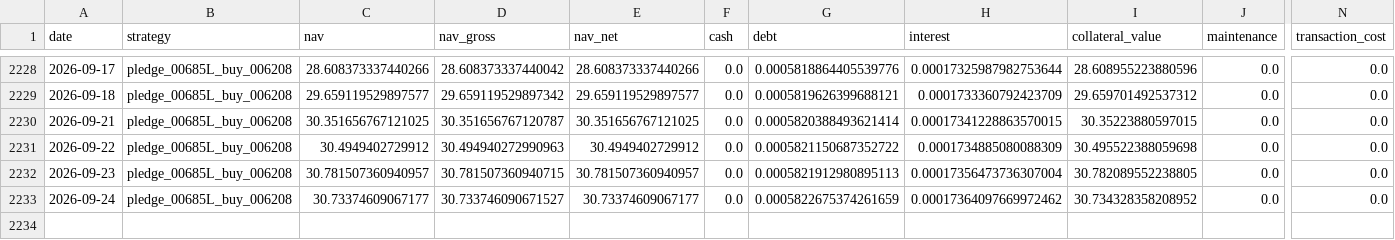
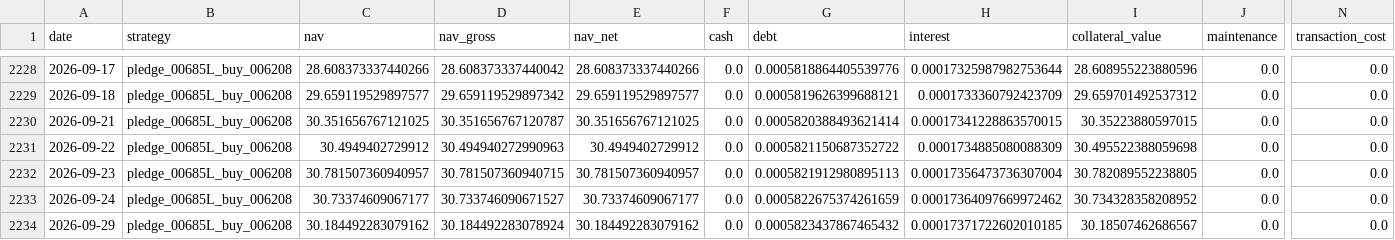
Before and after one commit to hanjhou2000716/prstk-taiwan-etf-research, a CSV file: site/data/backtests/pledge_00685L_buy_006208.csv, drawn as a sheet; only a part is shown, gaps mark what is left out; rows hold the shown columns only; the diff names each change by its address in the sheet, - before the commit and + after, or states it on an @@ line.

```diff
--- a/site/data/backtests/pledge_00685L_buy_006208.csv
+++ b/site/data/backtests/pledge_00685L_buy_006208.csv
+row 2234: 2026-09-29 | pledge_00685L_buy_006208 | 30.184492283079162 | 30.184492283078924 | 30.184492283079162 | 0.0 | 0.0005823437867465432 | 0.00017371722602010185 | 30.18507462686567 | 0.0 | 0.0
```
Also changed, not shown: site/data/backtests/fixed_beta_50_cash_50_00685L.csv, site/data/backtests/pledge_006208_dynamic.csv, 15 other files.
